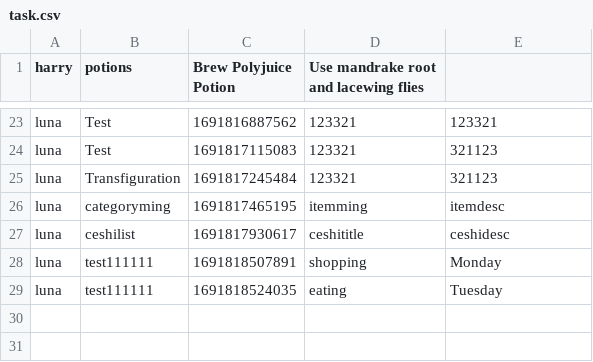
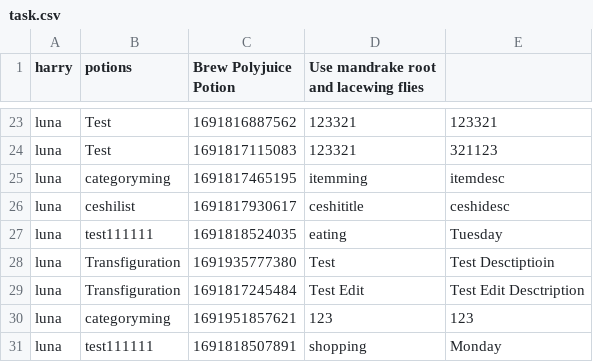
Before and after one commit to quansi0817/ToDoListProject, a CSV file: src/data/task.csv, drawn as a sheet; only a part is shown, gaps mark what is left out.

Commit message:
changed the list style

```diff
--- a/src/data/task.csv
+++ b/src/data/task.csv
@@ -24,6 +24,8 @@ luna,Test,1691816887562,123321,123321
 luna,Test,1691817115083,123321,321123
-luna,Transfiguration,1691817245484,123321,321123
 luna,categoryming,1691817465195,itemming,itemdesc
 luna,ceshilist,1691817930617,ceshititle,ceshidesc
+luna,test111111,1691818524035,eating,Tuesday
+luna,Transfiguration,1691935777380,Test,Test Desctiptioin
+luna,Transfiguration,1691817245484,Test Edit,Test Edit Desctription
+luna,categoryming,1691951857621,123,123
 luna,test111111,1691818507891,shopping,Monday
-luna,test111111,1691818524035,eating,Tuesday
```
Also changed, not shown: 6 other files.
